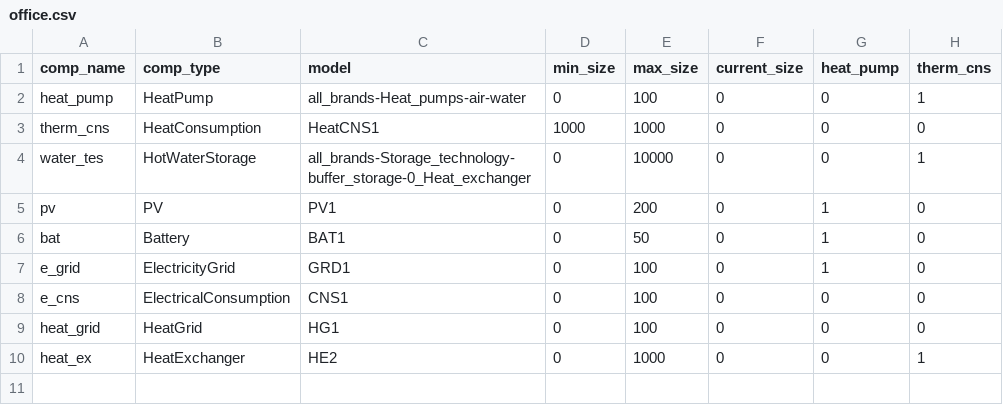
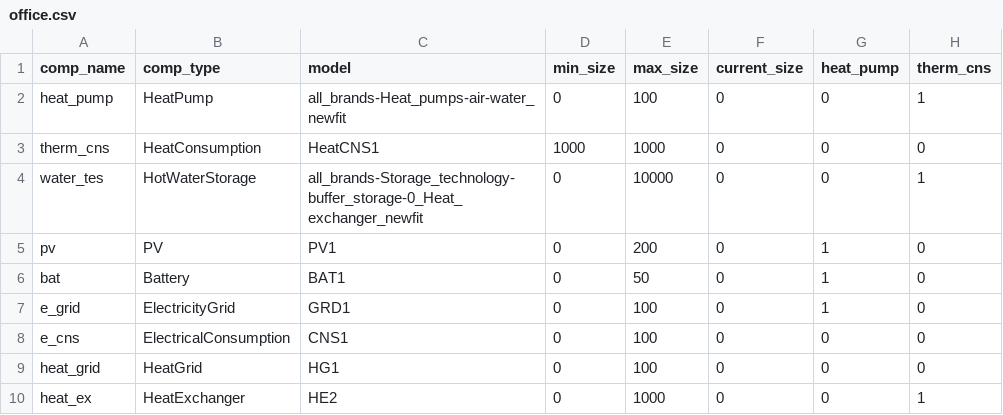
Before and after one commit to RWTH-EBC/BESDOT, a CSV file: data/topology/example_design/office.csv, drawn as a sheet; only a part is shown; the diff names each change by its address in the sheet, - before the commit and + after, or states it on an @@ line.

Commit message:
new curve fit process for heat pump and water tank
it considers the combination of devices, which provide larger range of the device

```diff
--- a/data/topology/example_design/office.csv
+++ b/data/topology/example_design/office.csv
-C2 (model): all_brands-Heat_pumps-air-water
+C2 (model): all_brands-Heat_pumps-air-water_newfit
-C4 (model): all_brands-Storage_technology-buffer_storage-0_Heat_exchanger
+C4 (model): all_brands-Storage_technology-buffer_storage-0_Heat_exchanger_newfit
```
Also changed, not shown: data/topology/example_design/supermarkt.csv, 5 other files.
